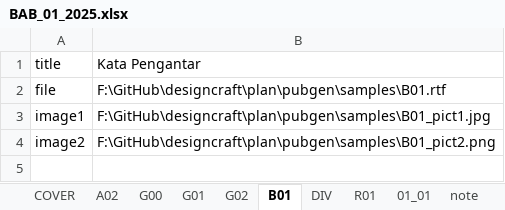
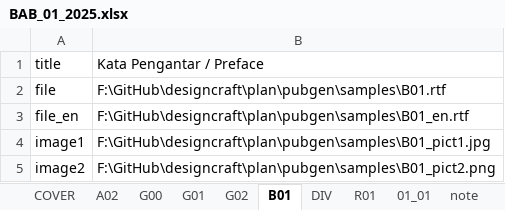
Before and after one commit to diorz38/designcraft, an Excel workbook: plan/pubgen/samples/DUAL_LANG/BAB_01_2025.xlsx, sheet B01, drawn as a sheet; values as stored, in another font and other column widths than the file's, no borders; the diff names each change by its address in the sheet, - before the commit and + after, or states it on an @@ line.

Commit message:
chore(pubgen): refresh the bilingual sample set
The Dual Lang samples as the running app rewrites them: the publication note
(RTF) and the catalog workbook are re-saved, A03/A04 are gone and the English
variants of the chapter and review RTFs are in.

```diff
--- a/plan/pubgen/samples/DUAL_LANG/BAB_01_2025.xlsx (sheet B01)
+++ b/plan/pubgen/samples/DUAL_LANG/BAB_01_2025.xlsx (sheet B01)
-B1: Kata Pengantar
+B1: Kata Pengantar / Preface
+row 3: file_en | F:\GitHub\designcraft\plan\pubgen\samples\B01_en.rtf
```
Also changed, not shown: sheet 01_01, sheet R01, sheet DIV, sheet COVER, 5 other files.
